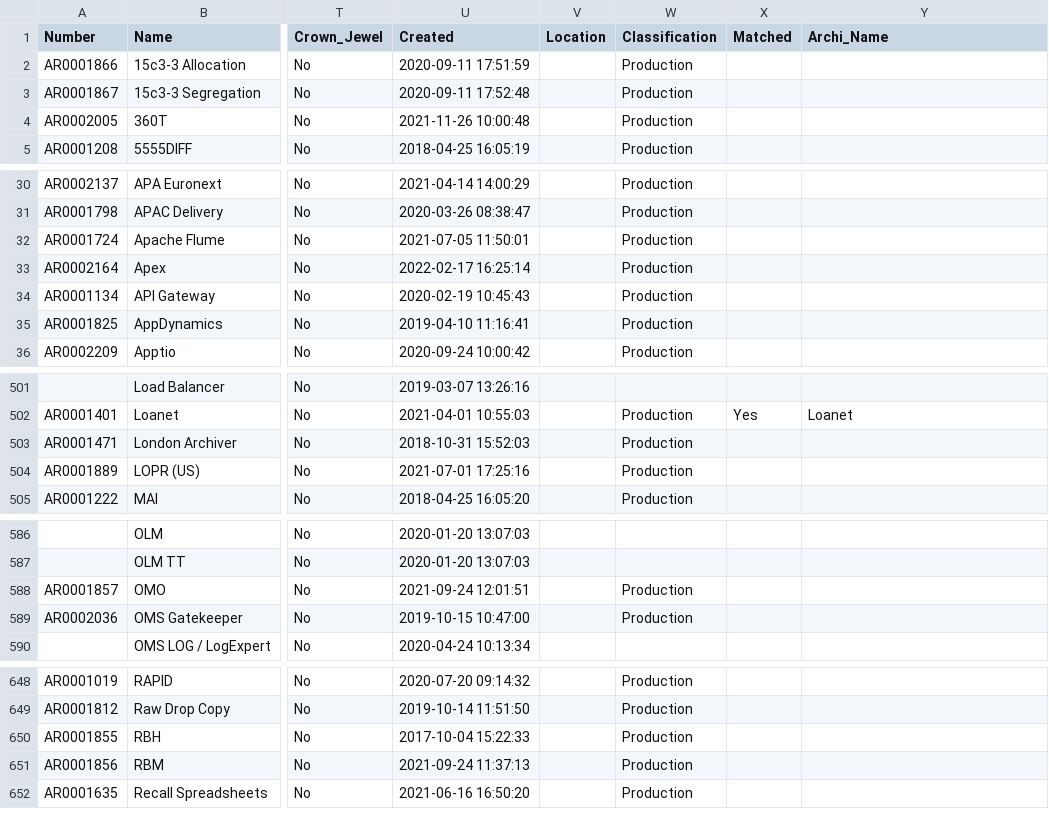
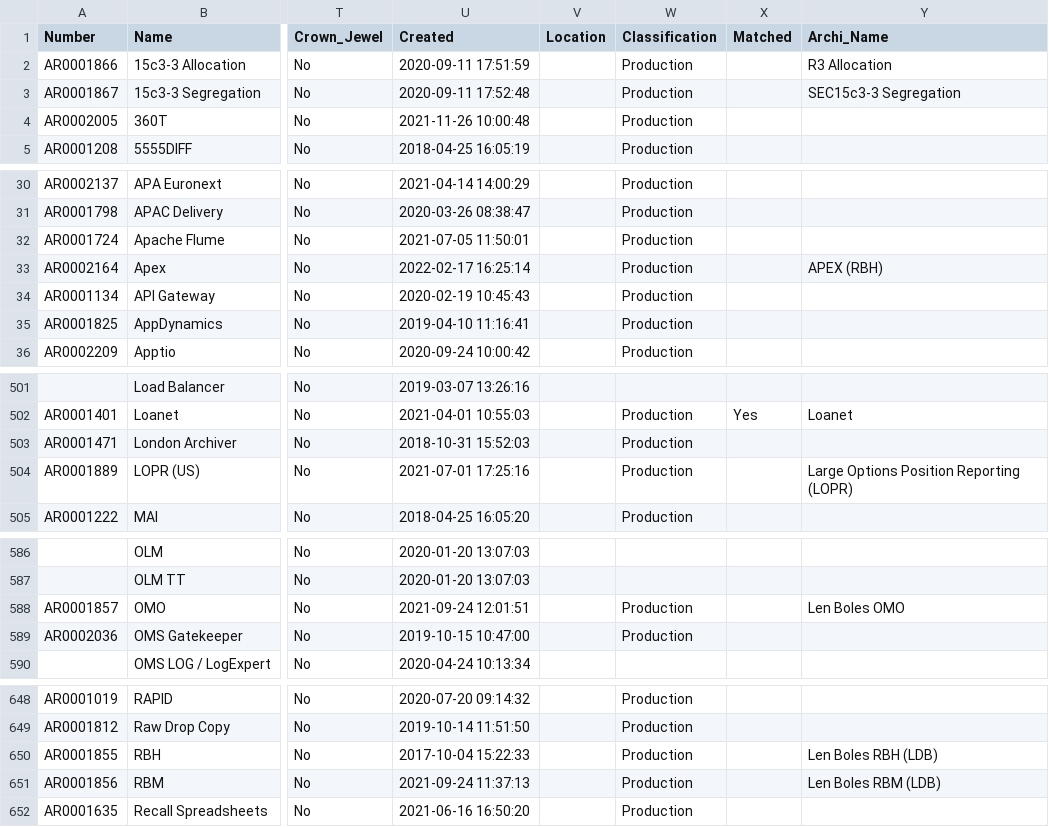
Before and after one commit to zackpan/archi, a CSV file: AACB_CMDB.csv, drawn as a sheet; only a part is shown, gaps mark what is left out; the diff covers the shown part only; the diff names each change by its address in the sheet, - before the commit and + after, or states it on an @@ line.

Commit message:
translate

```diff
--- a/AACB_CMDB.csv
+++ b/AACB_CMDB.csv
-Y2 (Archi_Name): (empty)
+Y2 (Archi_Name): R3 Allocation
-Y3 (Archi_Name): (empty)
+Y3 (Archi_Name): SEC15c3-3 Segregation
-Y33 (Archi_Name): (empty)
+Y33 (Archi_Name): APEX (RBH)
-Y504 (Archi_Name): (empty)
+Y504 (Archi_Name): Large Options Position Reporting (LOPR)
-Y588 (Archi_Name): (empty)
+Y588 (Archi_Name): Len Boles OMO
-Y650 (Archi_Name): (empty)
+Y650 (Archi_Name): Len Boles RBH (LDB)
-Y651 (Archi_Name): (empty)
+Y651 (Archi_Name): Len Boles RBM (LDB)
```
Also changed, not shown: 1 edited cell elsewhere in this file.
